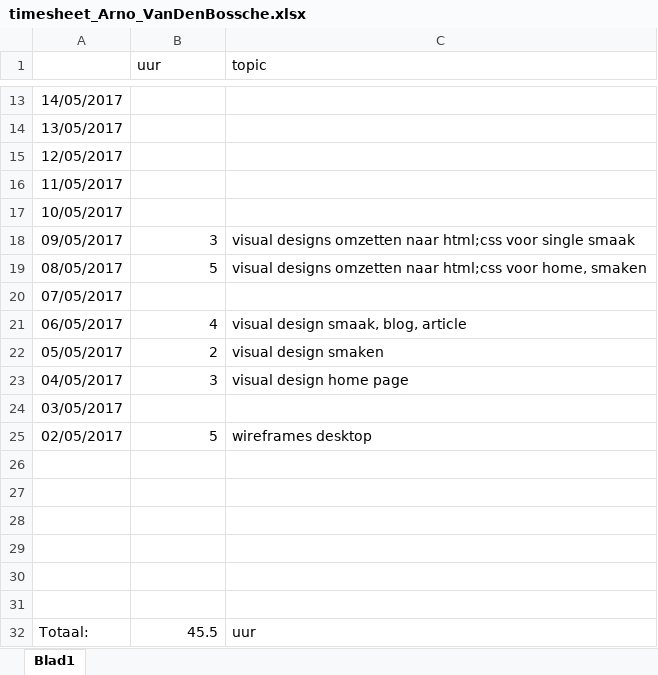
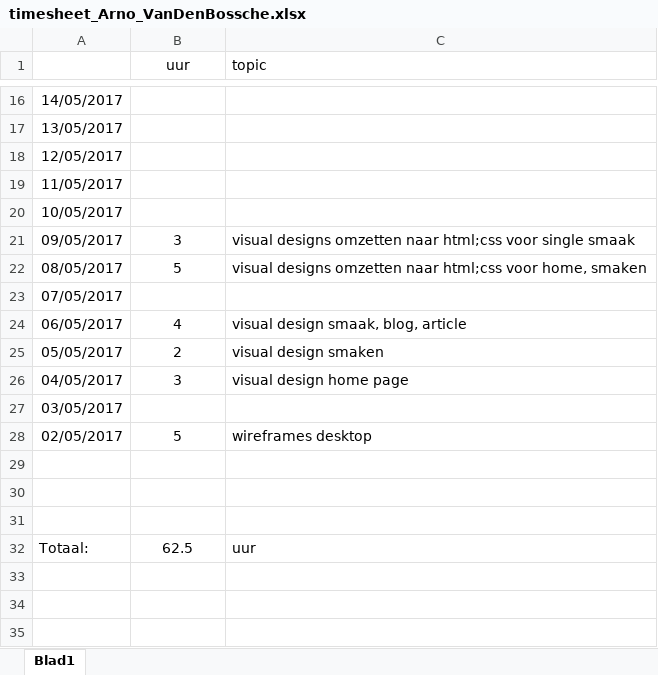
Before and after one commit to arnovand10/cmp2.local, an Excel workbook: docs/timesheet_Arno_VanDenBossche.xlsx, sheet Blad1, drawn as a sheet; only a part is shown, gaps mark what is left out; values as stored, in another font and other column widths than the file's, no borders; removed rows and columns are numbered as before the commit, all else as after; the diff covers the shown part only; the diff names each change by its address in the sheet, - before the commit and + after, or states it on an @@ line.

```diff
--- a/docs/timesheet_Arno_VanDenBossche.xlsx (sheet Blad1)
+++ b/docs/timesheet_Arno_VanDenBossche.xlsx (sheet Blad1)
-B1 alignment: left
+B1 alignment: center
-B21:B22 alignment: right
+B21:B22 alignment: center
-B24:B26 alignment: right
+B24:B26 alignment: center
-B28 alignment: right
+B28 alignment: center
-row 29: (empty)
-row 30: (empty)
-row 31: (empty)
-B32 (uur): 45.5
+B32 (uur): 62.5
-B32 alignment: right
+B32 alignment: center
```
Also changed, not shown: 3 added rows and cell formats elsewhere in this sheet, docs/timesheet_Bjorn_Truye.xlsx, 1 other file.
